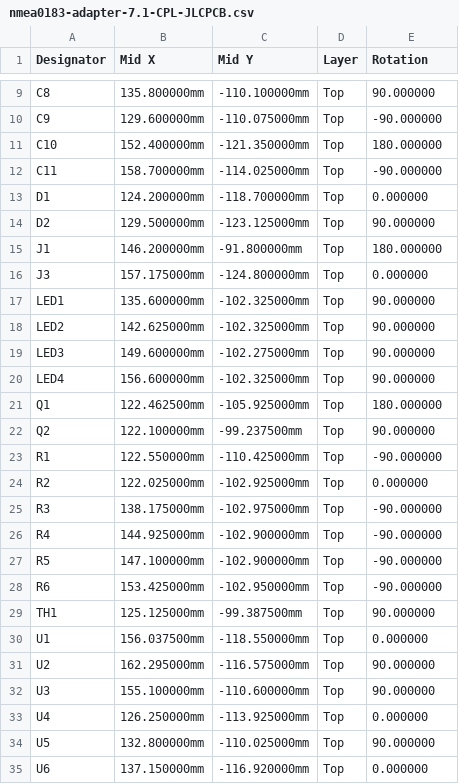
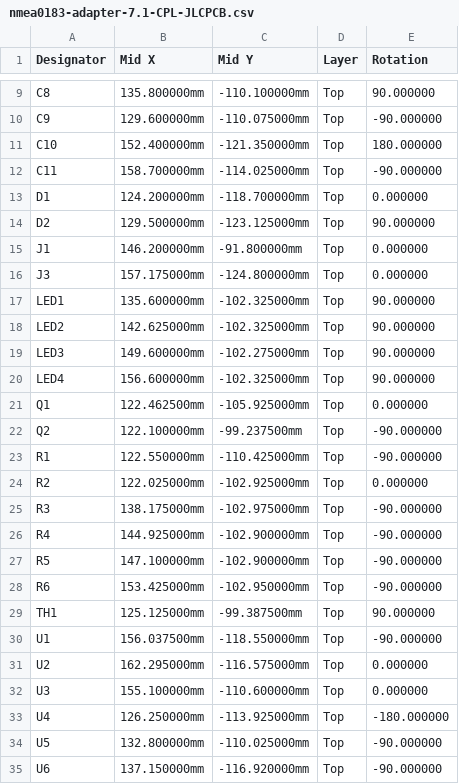
Before and after one commit to martykube/maiana, a CSV file: latest/CAD/NMEA0183Breakout/Rev7.1/jlcpcb/nmea0183-adapter-7.1-CPL-JLCPCB.csv, drawn as a sheet; only a part is shown, gaps mark what is left out.

```diff
--- a/latest/CAD/NMEA0183Breakout/Rev7.1/jlcpcb/nmea0183-adapter-7.1-CPL-JLCPCB.csv
+++ b/latest/CAD/NMEA0183Breakout/Rev7.1/jlcpcb/nmea0183-adapter-7.1-CPL-JLCPCB.csv
@@ -14,3 +14,3 @@ D1,124.200000mm,-118.700000mm,Top,0.000000
 D2,129.500000mm,-123.125000mm,Top,90.000000
-J1,146.200000mm,-91.800000mm,Top,180.000000
+J1,146.200000mm,-91.800000mm,Top,0.000000
 J3,157.175000mm,-124.800000mm,Top,0.000000
@@ -20,4 +20,4 @@ LED3,149.600000mm,-102.275000mm,Top,90.000000
 LED4,156.600000mm,-102.325000mm,Top,90.000000
-Q1,122.462500mm,-105.925000mm,Top,180.000000
-Q2,122.100000mm,-99.237500mm,Top,90.000000
+Q1,122.462500mm,-105.925000mm,Top,0.000000
+Q2,122.100000mm,-99.237500mm,Top,-90.000000
 R1,122.550000mm,-110.425000mm,Top,-90.000000
@@ -29,7 +29,7 @@ R6,153.425000mm,-102.950000mm,Top,-90.000000
 TH1,125.125000mm,-99.387500mm,Top,90.000000
-U1,156.037500mm,-118.550000mm,Top,0.000000
-U2,162.295000mm,-116.575000mm,Top,90.000000
-U3,155.100000mm,-110.600000mm,Top,90.000000
-U4,126.250000mm,-113.925000mm,Top,0.000000
-U5,132.800000mm,-110.025000mm,Top,90.000000
-U6,137.150000mm,-116.920000mm,Top,0.000000
+U1,156.037500mm,-118.550000mm,Top,-90.000000
+U2,162.295000mm,-116.575000mm,Top,0.000000
+U3,155.100000mm,-110.600000mm,Top,0.000000
+U4,126.250000mm,-113.925000mm,Top,-180.000000
+U5,132.800000mm,-110.025000mm,Top,-90.000000
+U6,137.150000mm,-116.920000mm,Top,-90.000000
```
Also changed, not shown: latest/CAD/NMEA2000Breakout/Rev8.1/jlcpcb/nmea2000-adapter-8.1-CPL-JLCPCB.csv, 2 other files.
